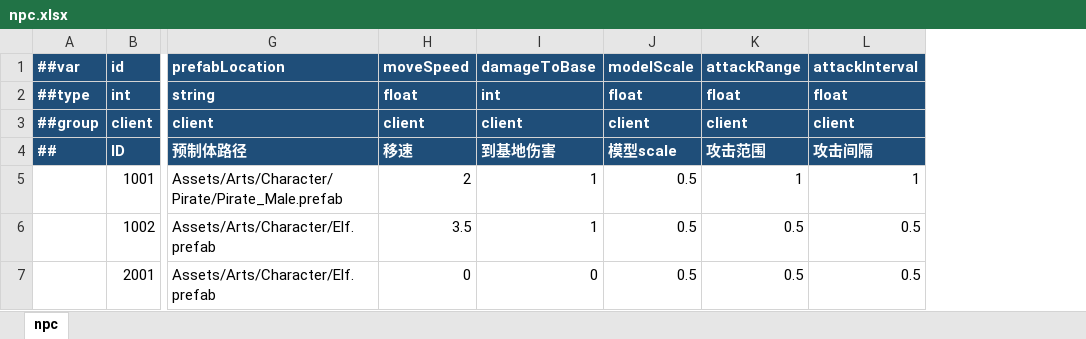
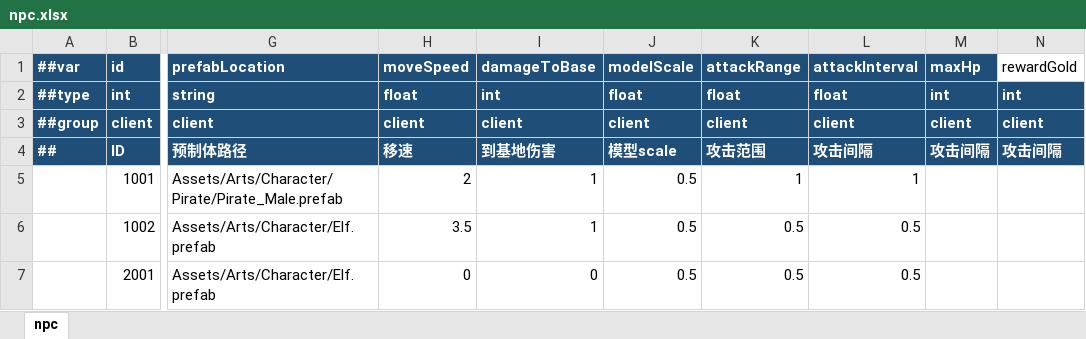
Before and after one commit to Novorizon/Cube, an Excel workbook: Assets/Data/Excel/npc.xlsx, sheet npc, drawn as a sheet; only a part is shown, gaps mark what is left out; values as stored, in another font and other column widths than the file's, no borders; the diff names each change by its address in the sheet, - before the commit and + after, or states it on an @@ line.

```diff
--- a/Assets/Data/Excel/npc.xlsx (sheet npc)
+++ b/Assets/Data/Excel/npc.xlsx (sheet npc)
+column M (maxHp), rows 2-4: int | client | 攻击间隔
+column N (rewardGold), rows 2-4: int | client | 攻击间隔
```
Also changed, not shown: 1 other file.
